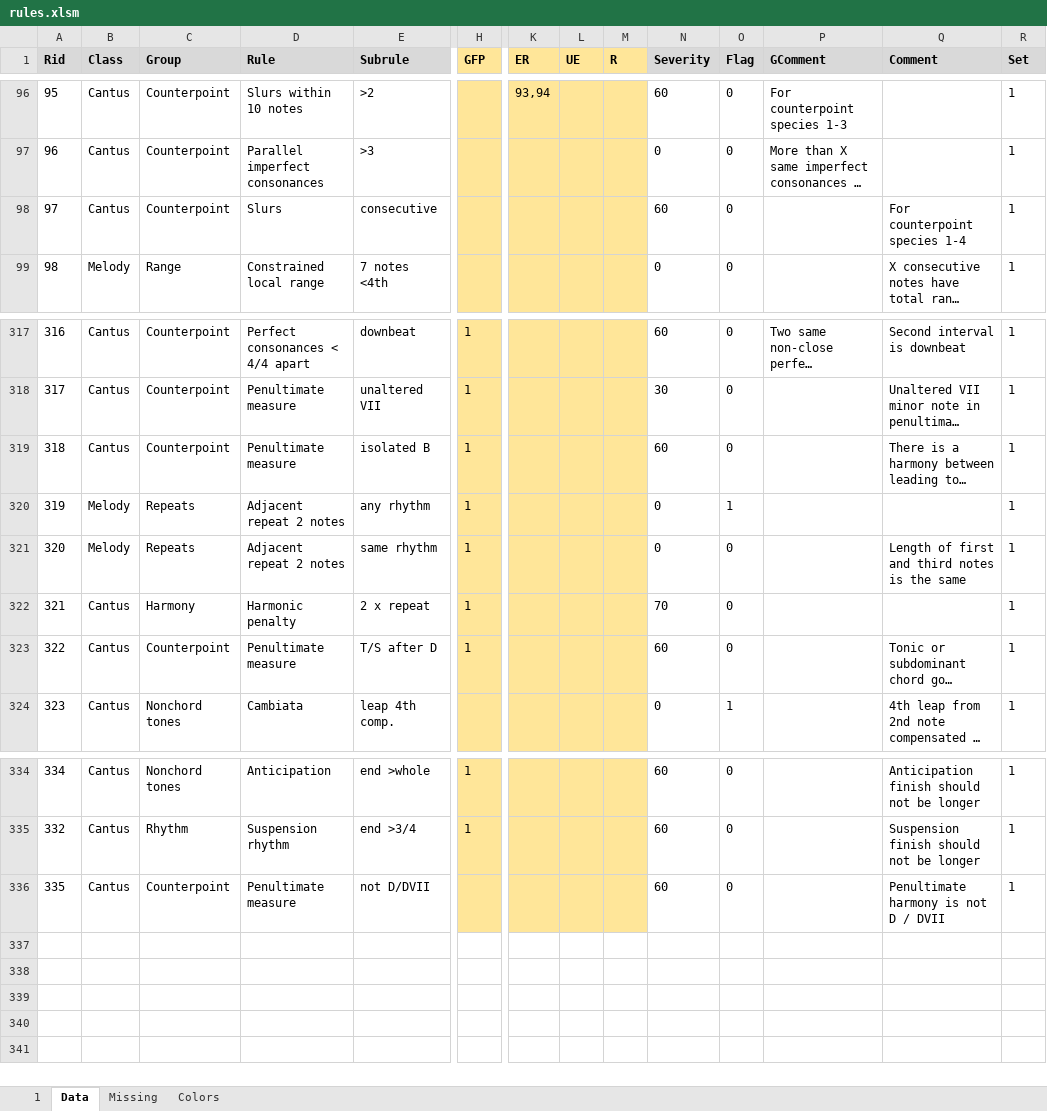
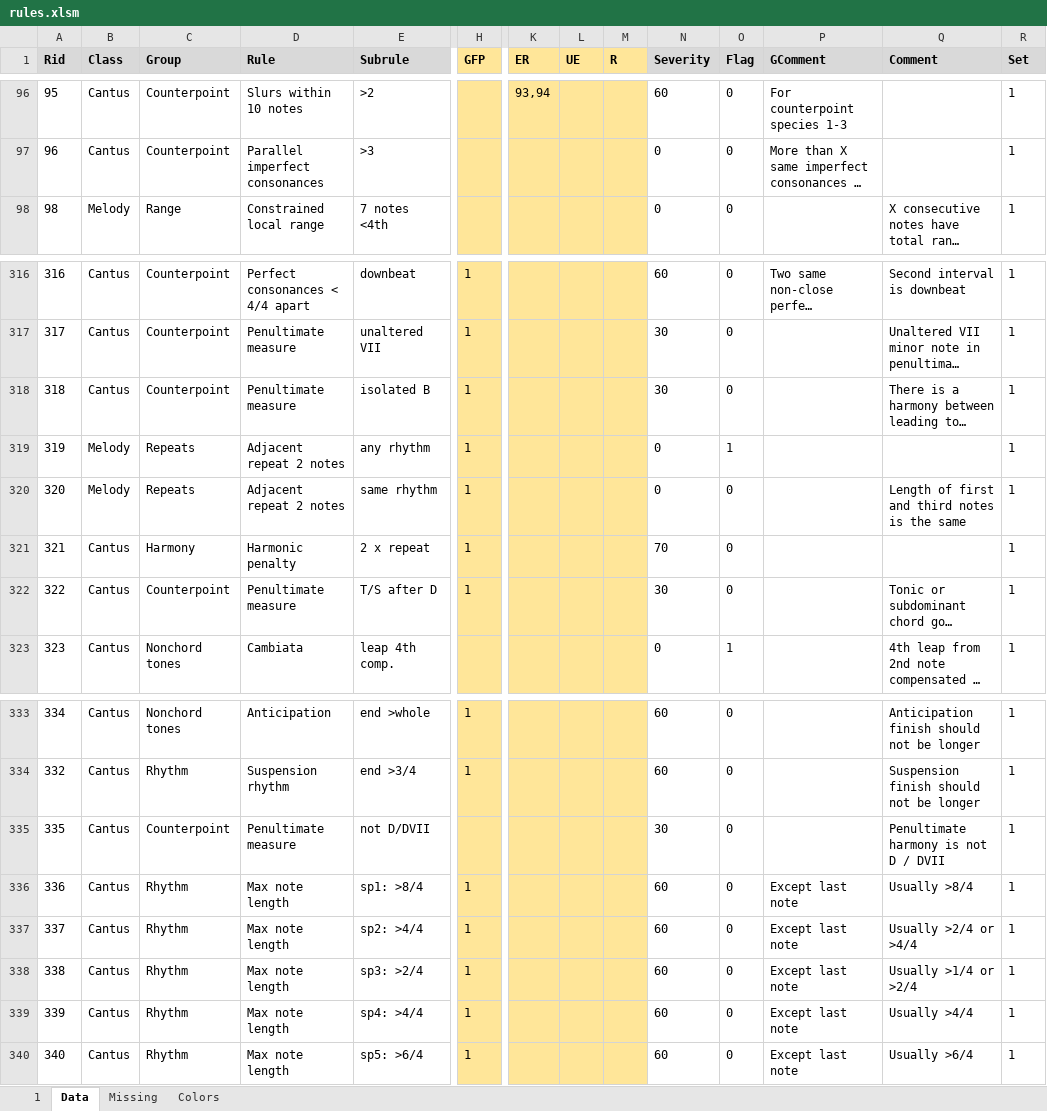
Before and after one commit to rualark/MGen, an Excel workbook: MGen/configs/rules/rules.xlsm, sheet Data, drawn as a sheet; only a part is shown, gaps mark what is left out; long unchanged cells end in …; values as stored, in another font and other column widths than the file's, no borders; charts and pictures not drawn; removed rows and columns are numbered as before the commit, all else as after; rows hold the shown columns only; the diff names each change by its address in the sheet, - before the commit and + after, or states it on an @@ line.

Commit message:
CP1: Migrate consecutive slurs flag to maximum real note length (closed #1529)

```diff
--- a/MGen/configs/rules/rules.xlsm (sheet Data)
+++ b/MGen/configs/rules/rules.xlsm (sheet Data)
-row 98: 97 | Cantus | Counterpoint | Slurs | consecutive |  |  |  |  | 60 | 0 |  | For counterpoint species 1-4 | 1
-N318 (Severity): 60
+N318 (Severity): 30
-N322 (Severity): 60
+N322 (Severity): 30
-N335 (Severity): 60
+N335 (Severity): 30
+row 336: 336 | Cantus | Rhythm | Max note length | sp1: >8/4 | 1 |  |  |  | 60 | 0 | Except last note | Usually >8/4 | 1
+row 337: 337 | Cantus | Rhythm | Max note length | sp2: >4/4 | 1 |  |  |  | 60 | 0 | Except last note | Usually >2/4 or >4/4 | 1
+row 338: 338 | Cantus | Rhythm | Max note length | sp3: >2/4 | 1 |  |  |  | 60 | 0 | Except last note | Usually >1/4 or >2/4 | 1
+row 339: 339 | Cantus | Rhythm | Max note length | sp4: >4/4 | 1 |  |  |  | 60 | 0 | Except last note | Usually >4/4 | 1
+row 340: 340 | Cantus | Rhythm | Max note length | sp5: >6/4 | 1 |  |  |  | 60 | 0 | Except last note | Usually >6/4 | 1
```
Also changed, not shown: sheet 1, sheet Missing, charts or pictures, 2 other files.
